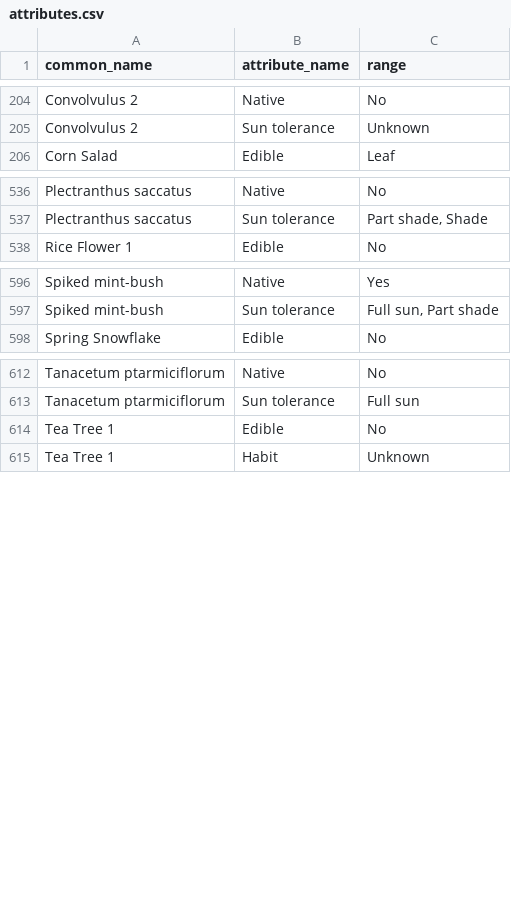
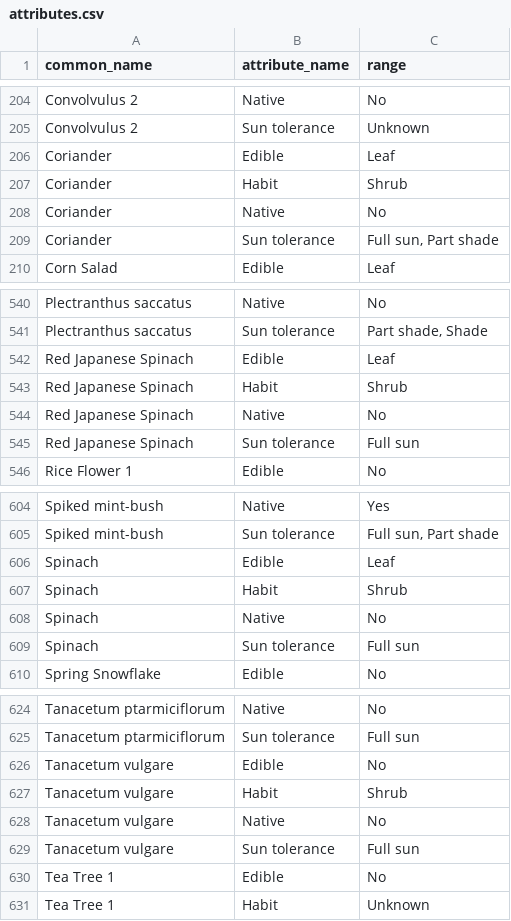
Before and after one commit to ronsavage/WWW-Garden-Design, a CSV file: data/attributes.csv, drawn as a sheet; only a part is shown, gaps mark what is left out; the diff covers the shown part only; the diff names each change by its address in the sheet, - before the commit and + after, or states it on an @@ line.

```diff
--- a/data/attributes.csv
+++ b/data/attributes.csv
+row 206: Coriander | Edible | Leaf
+row 207: Coriander | Habit | Shrub
+row 208: Coriander | Native | No
+row 209: Coriander | Sun tolerance | Full sun, Part shade
+row 542: Red Japanese Spinach | Edible | Leaf
+row 543: Red Japanese Spinach | Habit | Shrub
+row 544: Red Japanese Spinach | Native | No
+row 545: Red Japanese Spinach | Sun tolerance | Full sun
+row 606: Spinach | Edible | Leaf
+row 607: Spinach | Habit | Shrub
+row 608: Spinach | Native | No
+row 609: Spinach | Sun tolerance | Full sun
+row 626: Tanacetum vulgare | Edible | No
+row 627: Tanacetum vulgare | Habit | Shrub
+row 628: Tanacetum vulgare | Native | No
+row 629: Tanacetum vulgare | Sun tolerance | Full sun
```
Also changed, not shown: 4 added rows elsewhere in this file, data/flowers.csv, data/notes.csv, 2 other files.
